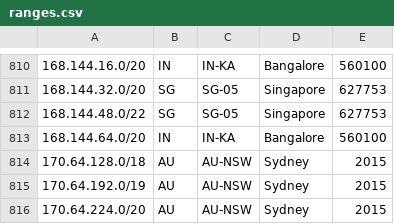
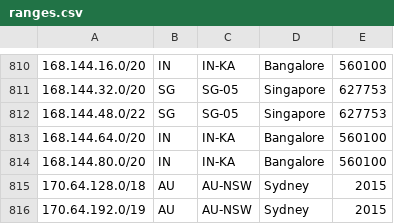
Before and after one commit to duyhenryer/cloud-ip-ranges, a CSV file: data/digitalocean/ranges.csv, drawn as a sheet; only a part is shown, gaps mark what is left out; the shorter side is filled out with more unchanged rows; the diff names each change by its address in the sheet, - before the commit and + after, or states it on an @@ line.

Commit message:
chore: update IP ranges - 2026-04-06 09:04:02 UTC

```diff
--- a/data/digitalocean/ranges.csv
+++ b/data/digitalocean/ranges.csv
+row 814: 168.144.80.0/20 | IN | IN-KA | Bangalore | 560100
```
Also changed, not shown: 3 other files.
